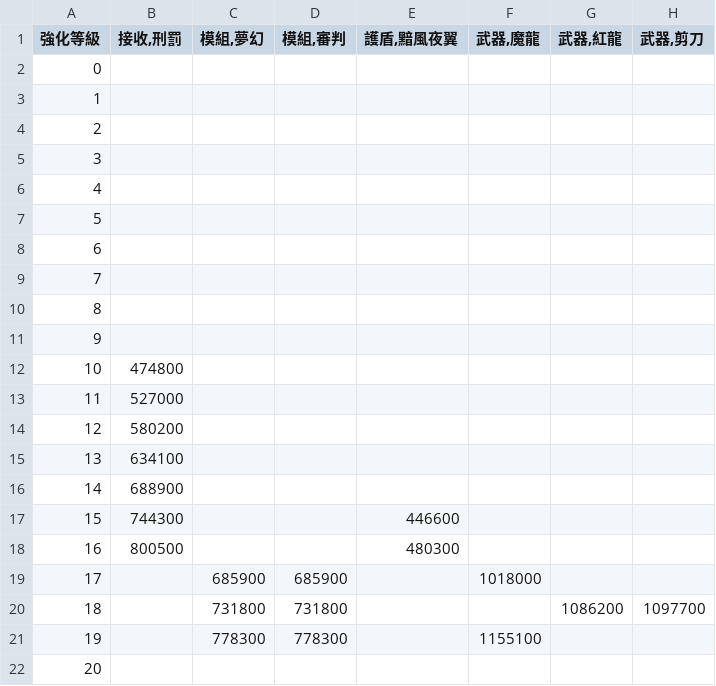
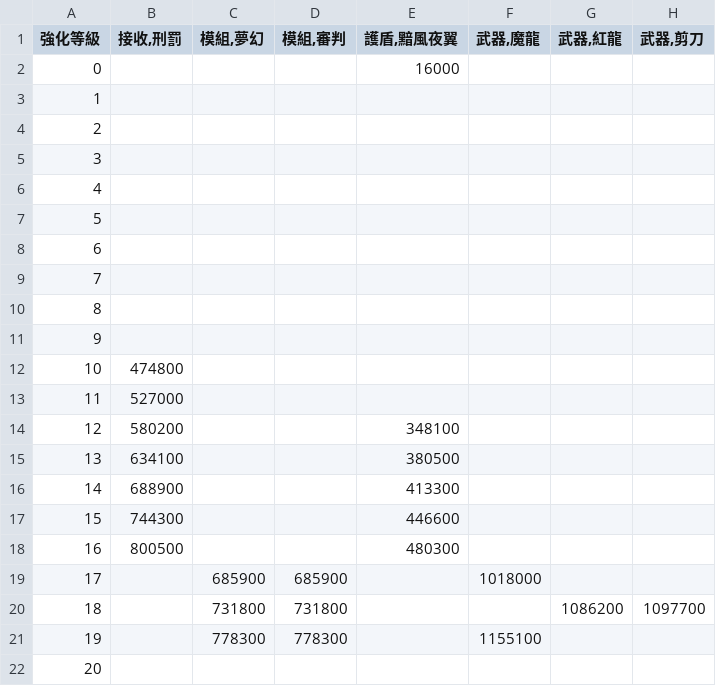
Before and after one commit to eight04/closers-simulator, a CSV file: data/consume-coins.csv, drawn as a sheet; only a part is shown; the diff names each change by its address in the sheet, - before the commit and + after, or states it on an @@ line.

Commit message:
Add: more coin data

```diff
--- a/data/consume-coins.csv
+++ b/data/consume-coins.csv
-E2 (護盾,黯風夜翼): (empty)
+E2 (護盾,黯風夜翼): 16000
-E14 (護盾,黯風夜翼): (empty)
+E14 (護盾,黯風夜翼): 348100
-E15 (護盾,黯風夜翼): (empty)
+E15 (護盾,黯風夜翼): 380500
-E16 (護盾,黯風夜翼): (empty)
+E16 (護盾,黯風夜翼): 413300
```
